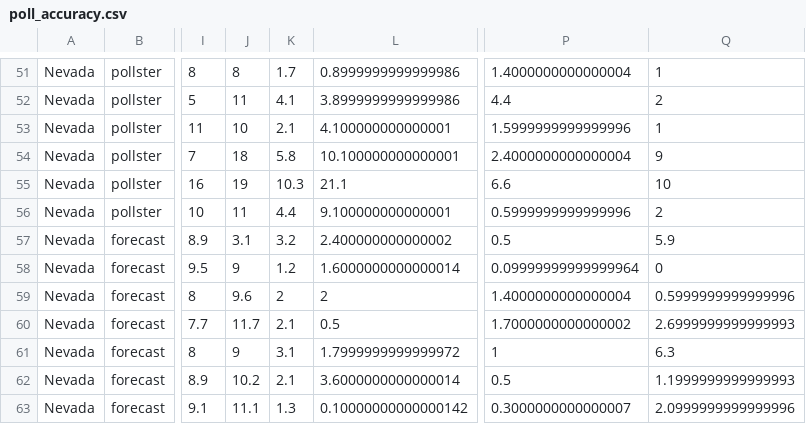
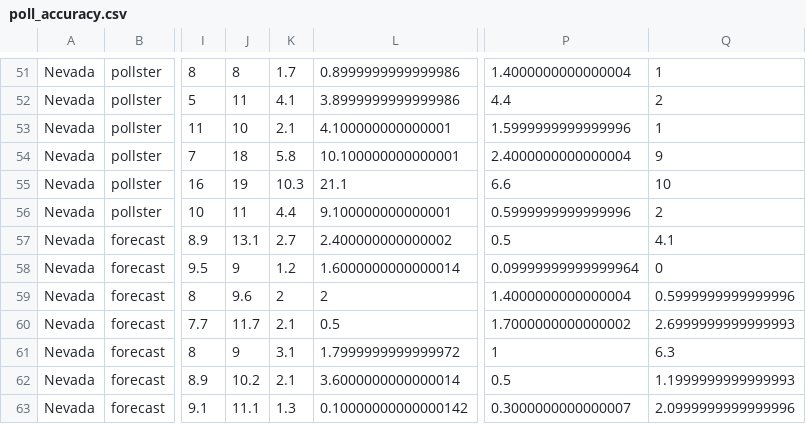
Before and after one commit to ben2vec/jhkforecasts, a CSV file: democratic_primary/poll_accuracy.csv, drawn as a sheet; only a part is shown, gaps mark what is left out; the diff names each change by its address in the sheet, - before the commit and + after, or states it on an @@ line.

```diff
--- a/democratic_primary/poll_accuracy.csv
+++ b/democratic_primary/poll_accuracy.csv
-J57: 3.1
+J57: 13.1
-K57: 3.2
+K57: 2.7
-Q57: 5.9
+Q57: 4.1
```
Also changed, not shown: 4 other files.
